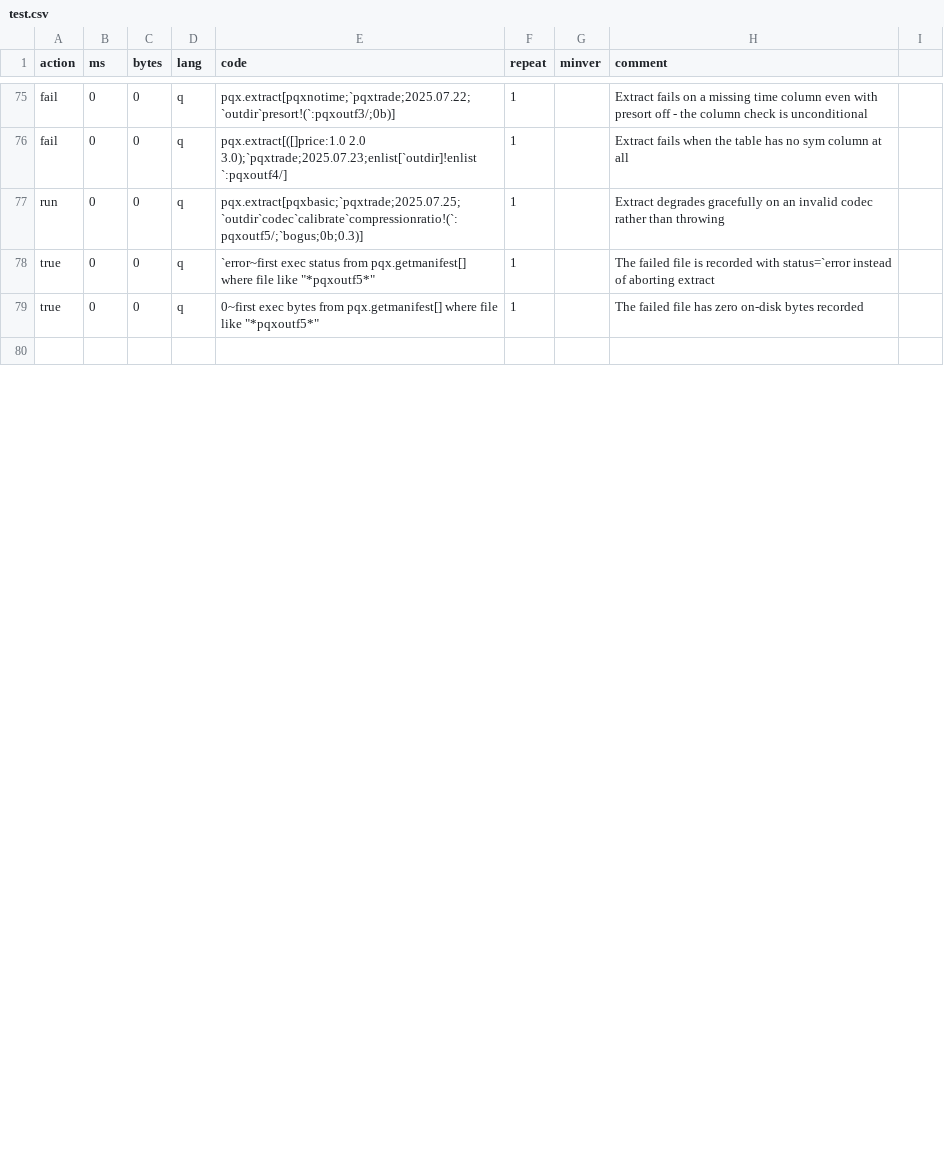
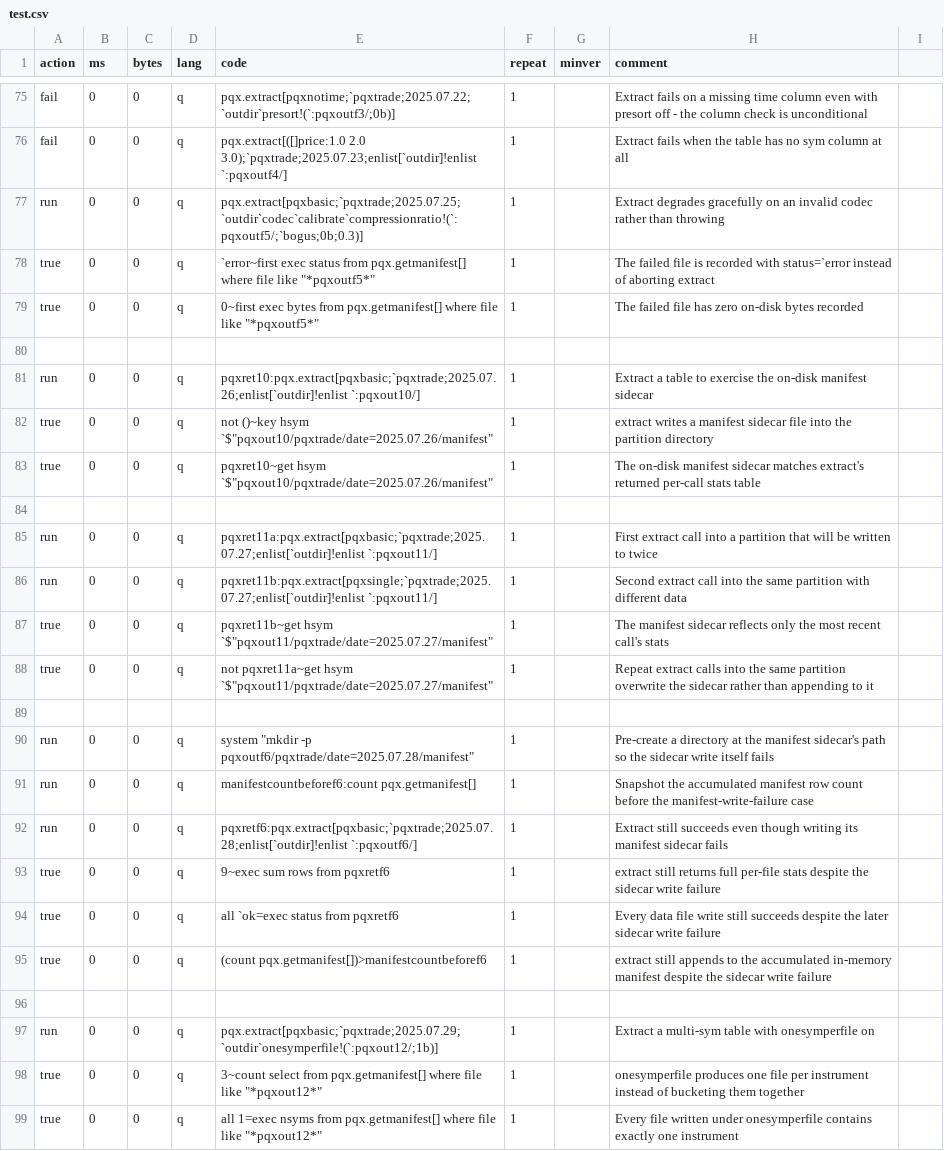
Before and after one commit to DataIntellectTech/kdbx-modules, a CSV file: di/pqx/test.csv, drawn as a sheet; only a part is shown, gaps mark what is left out; the diff covers the shown part only; the diff names each change by its address in the sheet, - before the commit and + after, or states it on an @@ line.

```diff
--- a/di/pqx/test.csv
+++ b/di/pqx/test.csv
+row 81: run | 0 | 0 | q | pqxret10:pqx.extract[pqxbasic;`pqxtrade;2025.07.26;enlist[`outdir]!enlist `:pqxout10/] | 1 |  | Extract a table to exercise the on-disk manifest sidecar
+row 82: true | 0 | 0 | q | not ()~key hsym `$"pqxout10/pqxtrade/date=2025.07.26/manifest" | 1 |  | extract writes a manifest sidecar file into the partition directory
+row 83: true | 0 | 0 | q | pqxret10~get hsym `$"pqxout10/pqxtrade/date=2025.07.26/manifest" | 1 |  | The on-disk manifest sidecar matches extract's returned per-call stats table
+row 84: (empty)
+row 85: run | 0 | 0 | q | pqxret11a:pqx.extract[pqxbasic;`pqxtrade;2025.07.27;enlist[`outdir]!enlist `:pqxout11/] | 1 |  | First extract call into a partition that will be written to twice
+row 86: run | 0 | 0 | q | pqxret11b:pqx.extract[pqxsingle;`pqxtrade;2025.07.27;enlist[`outdir]!enlist `:pqxout11/] | 1 |  | Second extract call into the same partition with different data
+row 87: true | 0 | 0 | q | pqxret11b~get hsym `$"pqxout11/pqxtrade/date=2025.07.27/manifest" | 1 |  | The manifest sidecar reflects only the most recent call's stats
+row 88: true | 0 | 0 | q | not pqxret11a~get hsym `$"pqxout11/pqxtrade/date=2025.07.27/manifest" | 1 |  | Repeat extract calls into the same partition overwrite the sidecar rather than appending to it
+row 89: (empty)
+row 90: run | 0 | 0 | q | system "mkdir -p pqxoutf6/pqxtrade/date=2025.07.28/manifest" | 1 |  | Pre-create a directory at the manifest sidecar's path so the sidecar write itself fails
+row 91: run | 0 | 0 | q | manifestcountbeforef6:count pqx.getmanifest[] | 1 |  | Snapshot the accumulated manifest row count before the manifest-write-failure case
+row 92: run | 0 | 0 | q | pqxretf6:pqx.extract[pqxbasic;`pqxtrade;2025.07.28;enlist[`outdir]!enlist `:pqxoutf6/] | 1 |  | Extract still succeeds even though writing its manifest sidecar fails
+row 93: true | 0 | 0 | q | 9~exec sum rows from pqxretf6 | 1 |  | extract still returns full per-file stats despite the sidecar write failure
+row 94: true | 0 | 0 | q | all `ok=exec status from pqxretf6 | 1 |  | Every data file write still succeeds despite the later sidecar write failure
+row 95: true | 0 | 0 | q | (count pqx.getmanifest[])>manifestcountbeforef6 | 1 |  | extract still appends to the accumulated in-memory manifest despite the sidecar write failure
+row 96: (empty)
+row 97: run | 0 | 0 | q | pqx.extract[pqxbasic;`pqxtrade;2025.07.29;`outdir`onesymperfile!(`:pqxout12/;1b)] | 1 |  | Extract a multi-sym table with onesymperfile on
+row 98: true | 0 | 0 | q | 3~count select from pqx.getmanifest[] where file like "*pqxout12*" | 1 |  | onesymperfile produces one file per instrument instead of bucketing them together
+row 99: true | 0 | 0 | q | all 1=exec nsyms from pqx.getmanifest[] where file like "*pqxout12*" | 1 |  | Every file written under onesymperfile contains exactly one instrument
```
Also changed, not shown: 10 added rows and 1 edited cell elsewhere in this file, 2 other files.
